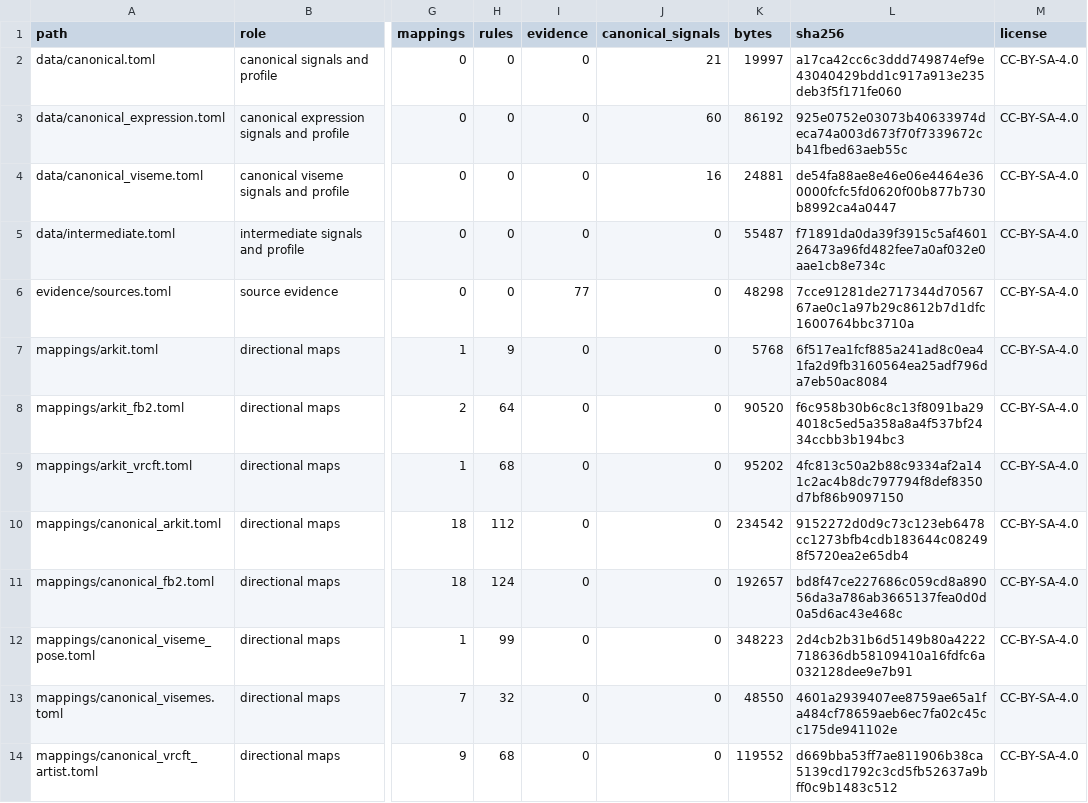
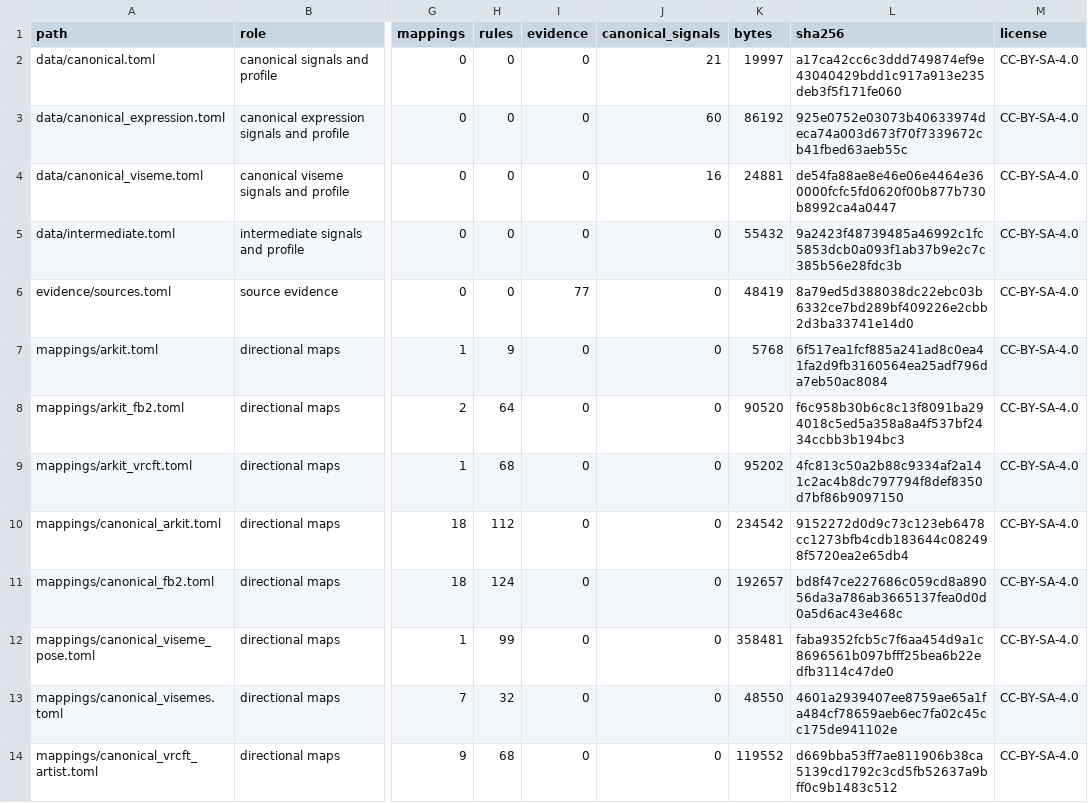
Before and after one commit to MetaverseStandards/RCEF, a CSV file: docs/toml-index.csv, drawn as a sheet; only a part is shown, gaps mark what is left out; the diff names each change by its address in the sheet, - before the commit and + after, or states it on an @@ line.

```diff
--- a/docs/toml-index.csv
+++ b/docs/toml-index.csv
-K5 (bytes): 55487
+K5 (bytes): 55432
-L5 (sha256): f71891da0da39f3915c5af460126473a96fd482fee7a0af032e0aae1cb8e734c
+L5 (sha256): 9a2423f48739485a46992c1fc5853dcb0a093f1ab37b9e2c7c385b56e28fdc3b
-K6 (bytes): 48298
+K6 (bytes): 48419
-L6 (sha256): 7cce91281de2717344d7056767ae0c1a97b29c8612b7d1dfc1600764bbc3710a
+L6 (sha256): 8a79ed5d388038dc22ebc03b6332ce7bd289bf409226e2cbb2d3ba33741e14d0
-K12 (bytes): 348223
+K12 (bytes): 358481
-L12 (sha256): 2d4cb2b31b6d5149b80a4222718636db58109410a16fdfc6a032128dee9e7b91
+L12 (sha256): faba9352fcb5c7f6aa454d9a1c8696561b097bfff25bea6b22edfb3114c47de0
```
Also changed, not shown: generated/rcef_mapping.csv, reports/inventory.csv, 13 other files.
